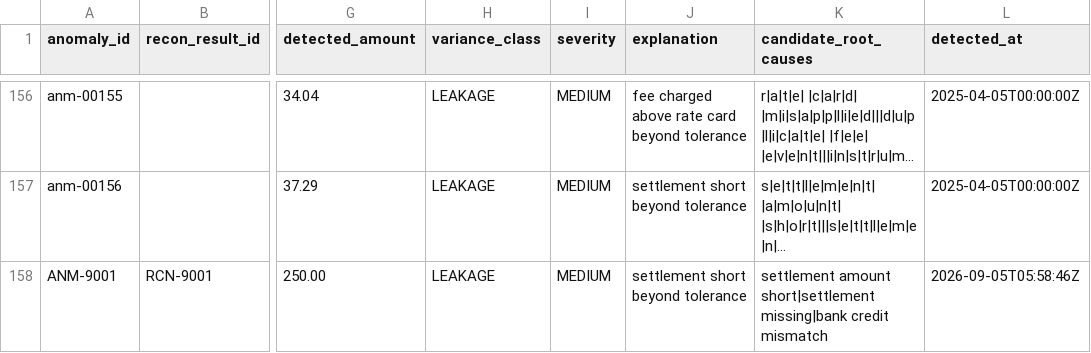
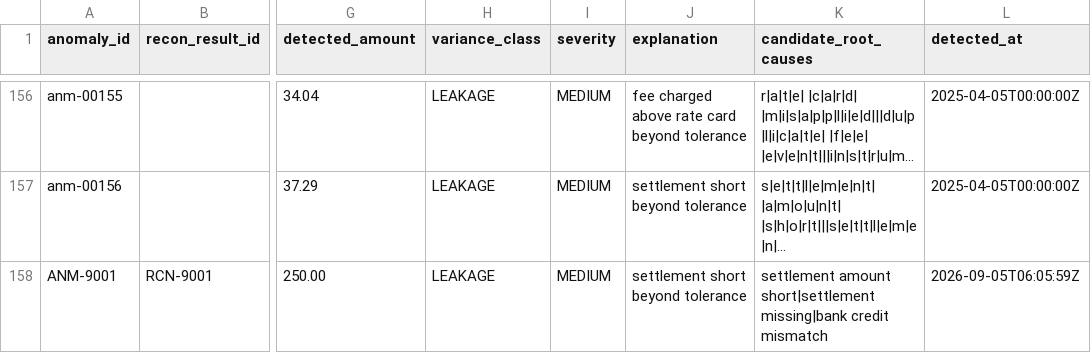
Before and after one commit to abhimanyu829/RAZORPAY, a CSV file: data/staging/anomaly_results.csv, drawn as a sheet; only a part is shown, gaps mark what is left out; long unchanged cells end in …; the diff names each change by its address in the sheet, - before the commit and + after, or states it on an @@ line.

```diff
--- a/data/staging/anomaly_results.csv
+++ b/data/staging/anomaly_results.csv
-L158 (detected_at): 2026-09-05T05:58:46Z
+L158 (detected_at): 2026-09-05T06:05:59Z
```
Also changed, not shown: data/runtime/agent_runs.csv, data/runtime/approvals.csv, 7 other files.
